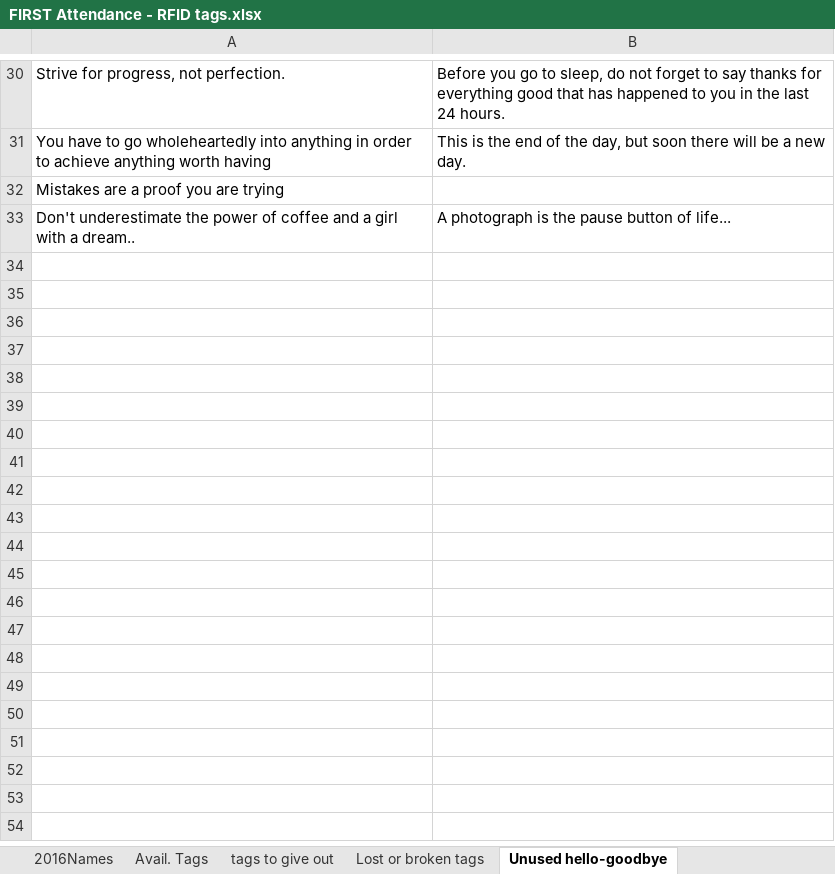
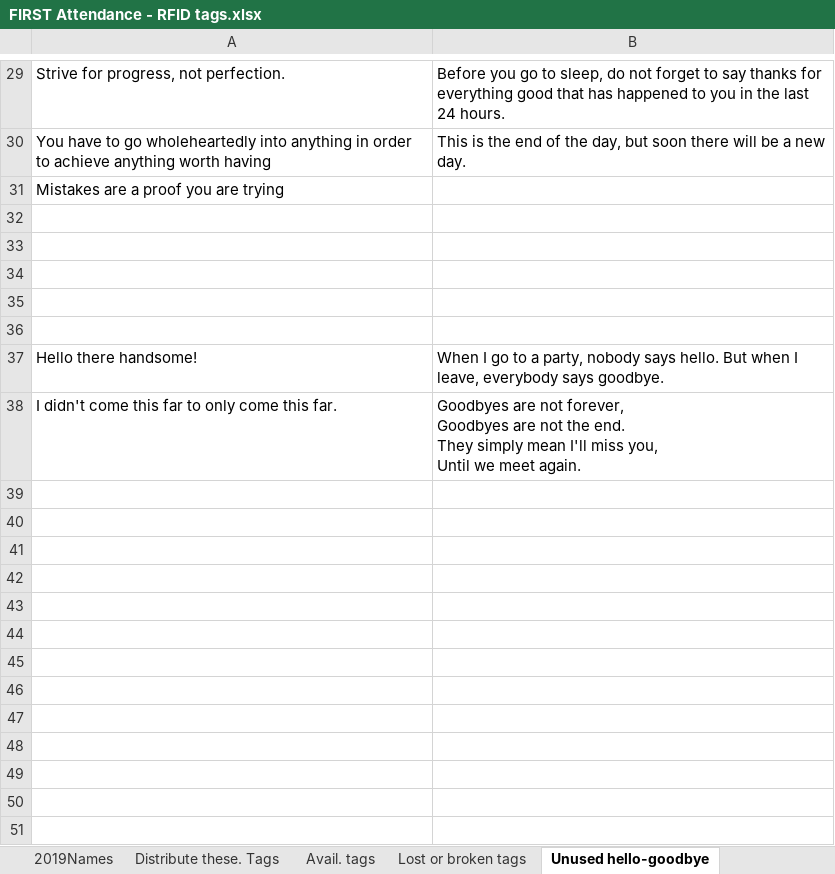
Before and after one commit to Team2590/rfid_reader, an Excel workbook: rfid_reader/data/FIRST Attendance - RFID tags.xlsx, sheet Unused hello-goodbye, drawn as a sheet; only a part is shown, gaps mark what is left out; values as stored, in another font and other column widths than the file's, no borders; addresses are those after the commit; ↵ is a line break in a cell; the diff covers the shown part only; the diff names each change by its address in the sheet, - before the commit and + after, or states it on an @@ line.

```diff
--- a/rfid_reader/data/FIRST Attendance - RFID tags.xlsx (sheet Unused hello-goodbye)
+++ b/rfid_reader/data/FIRST Attendance - RFID tags.xlsx (sheet Unused hello-goodbye)
-sheet tab: 2016Names
+sheet tab: 2019Names
-sheet tab: Avail. Tags
+sheet tab: Distribute these. Tags
-sheet tab: tags to give out
+sheet tab: Avail. tags
-row 32: Don't underestimate the power of coffee and a girl with a dream.. | A photograph is the pause button of life...
+row 32: (empty)
+row 33: (empty)
+row 34: (empty)
+row 35: (empty)
+row 36: (empty)
+row 37: Hello there handsome! | When I go to a party, nobody says hello. But when I leave, everybody says goodbye.
+row 38: I didn't come this far to only come this far. | Goodbyes are not forever, ↵ Goodbyes are not the end. ↵ They simply mean I'll miss you, ↵ Until we meet again.
+row 39: (empty)
+row 40: (empty)
+row 41: (empty)
+row 42: (empty)
+row 43: (empty)
+row 44: (empty)
+row 45: (empty)
+row 46: (empty)
+row 47: (empty)
+row 48: (empty)
+row 49: (empty)
+row 50: (empty)
+row 51: (empty)
```
Also changed, not shown: 28 added rows, 1 removed row and 51 edited cells elsewhere in this sheet, sheet 2019Names, sheet Distribute these. Tags, sheet Avail. tags, sheet Lost or broken tags, other sheet tabs, 12 other files.
